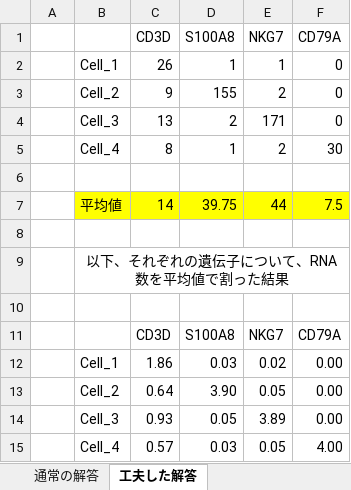
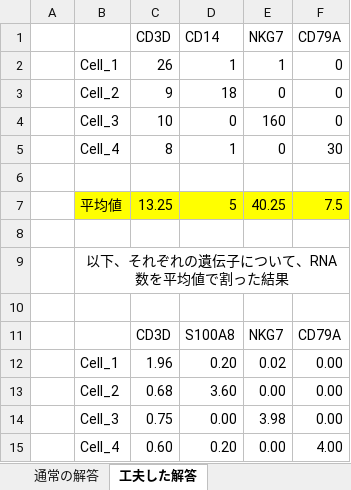
Before and after one commit to keita-iida/ImmuneQuest, an Excel workbook: quest_dc_09_0000/quest_dc_10_0000/quest_dc_10_0010/quest_dc_10_0020/quest_dc_10_0030/quest_dc_10_0040/data/shokyu_ans.xlsx, sheet 工夫した解答, drawn as a sheet; values as stored, in another font and other column widths than the file's, no borders; charts and pictures not drawn; removed rows and columns are numbered as before the commit, all else as after; the diff names each change by its address in the sheet, - before the commit and + after, or states it on an @@ line.

Commit message:
Add files via upload

```diff
--- a/quest_dc_09_0000/quest_dc_10_0000/quest_dc_10_0010/quest_dc_10_0020/quest_dc_10_0030/quest_dc_10_0040/data/shokyu_ans.xlsx (sheet 工夫した解答)
+++ b/quest_dc_09_0000/quest_dc_10_0000/quest_dc_10_0010/quest_dc_10_0020/quest_dc_10_0030/quest_dc_10_0040/data/shokyu_ans.xlsx (sheet 工夫した解答)
-D1: S100A8
+D1: CD14
-D3 (CD14): 155
+D3 (CD14): 18
-E3 (NKG7): 2
+E3 (NKG7): 0
-row 4:  | Cell_3 | 13 | 2 | 171 | 0
+row 4:  | Cell_3 | 10 | 0 | 160 | 0
-E5 (NKG7): 2
+E5 (NKG7): 0
-row 7:  | 平均値 | 14 | 39.75 | 44 | 7.5
+row 7:  | 平均値 | 13.25 | 5 | 40.25 | 7.5
-C12 (CD3D): 1.86
+C12 (CD3D): 1.96
-D12 (CD14): 0.03
+D12 (CD14): 0.20
-row 13:  | Cell_2 | 0.64 | 3.90 | 0.05 | 0.00
-row 14:  | Cell_3 | 0.93 | 0.05 | 3.89 | 0.00
-row 15:  | Cell_4 | 0.57 | 0.03 | 0.05 | 4.00
+row 13:  | Cell_2 | 0.68 | 3.60 | 0.00 | 0.00
+row 14:  | Cell_3 | 0.75 | 0.00 | 3.98 | 0.00
+row 15:  | Cell_4 | 0.60 | 0.20 | 0.00 | 4.00
```
Also changed, not shown: sheet 通常の解答, charts or pictures.
